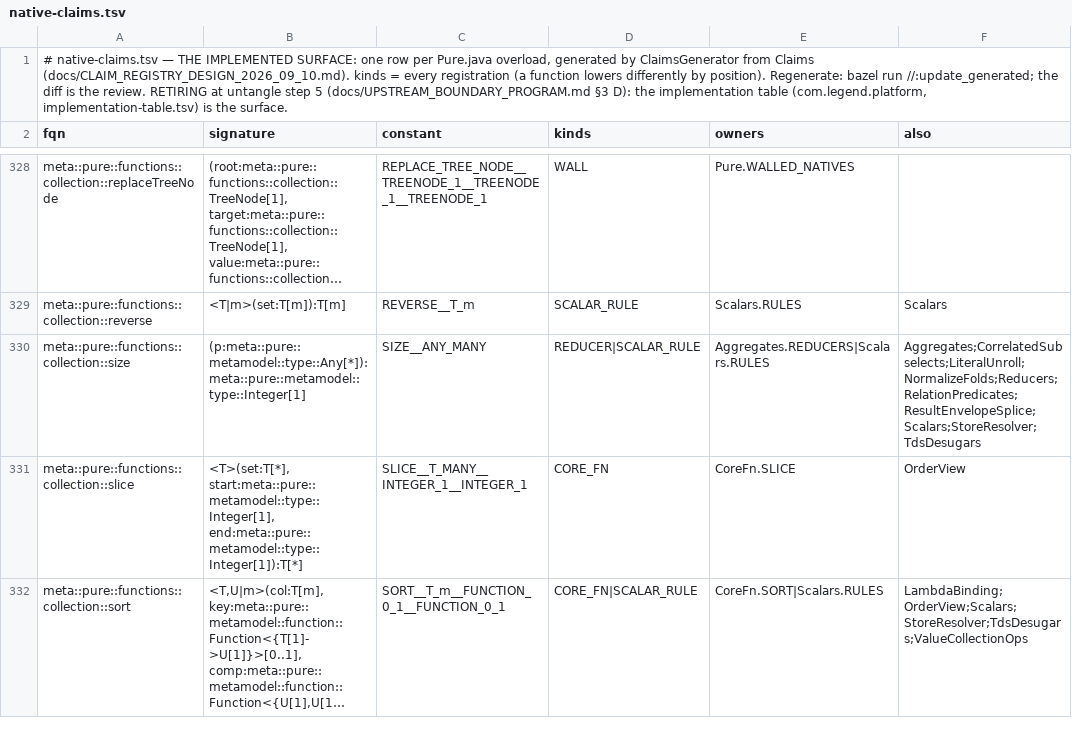
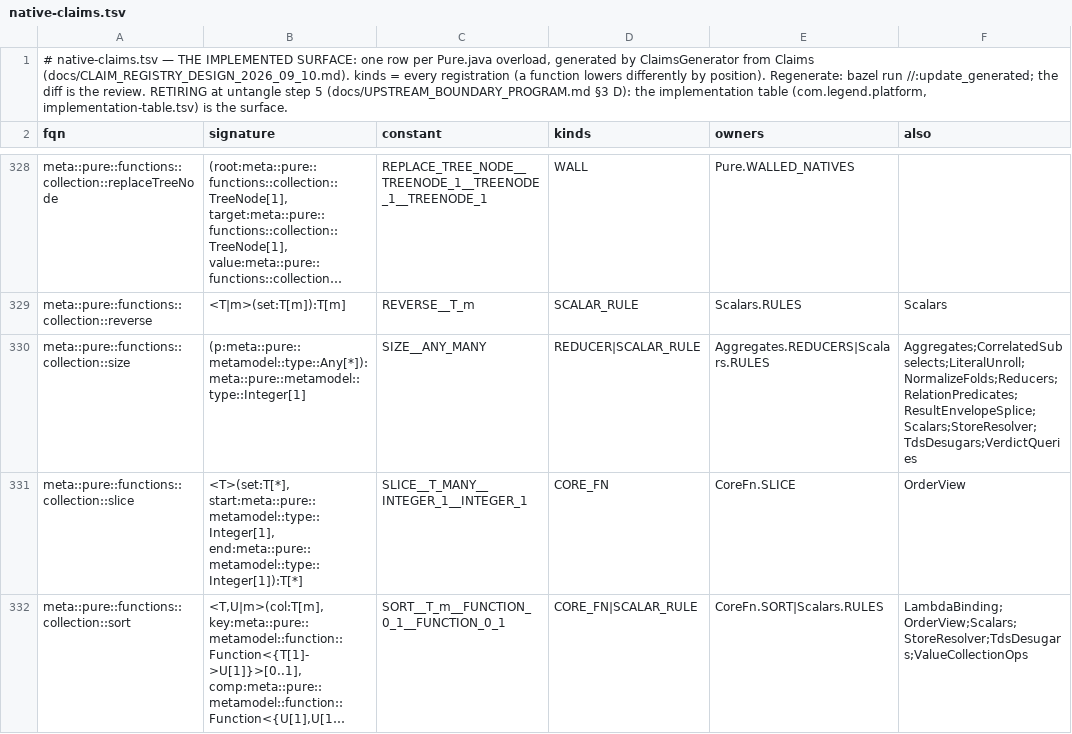
Before and after one commit to neema2/legend-lite, a TSV file: core/src/main/resources/com/legend/builtin/native-claims.tsv, drawn as a sheet; only a part is shown, gaps mark what is left out; long unchanged cells end in …; the diff names each change by its address in the sheet, - before the commit and + after, or states it on an @@ line.

```diff
--- a/core/src/main/resources/com/legend/builtin/native-claims.tsv
+++ b/core/src/main/resources/com/legend/builtin/native-claims.tsv
-F330 (also): Aggregates;CorrelatedSubselects;LiteralUnroll;NormalizeFolds;Reducers;RelationPredicates;ResultEnvelopeSplice;Scalars;StoreResolver;TdsDesugars
+F330 (also): Aggregates;CorrelatedSubselects;LiteralUnroll;NormalizeFolds;Reducers;RelationPredicates;ResultEnvelopeSplice;Scalars;StoreResolver;TdsDesugars;VerdictQueries
```
